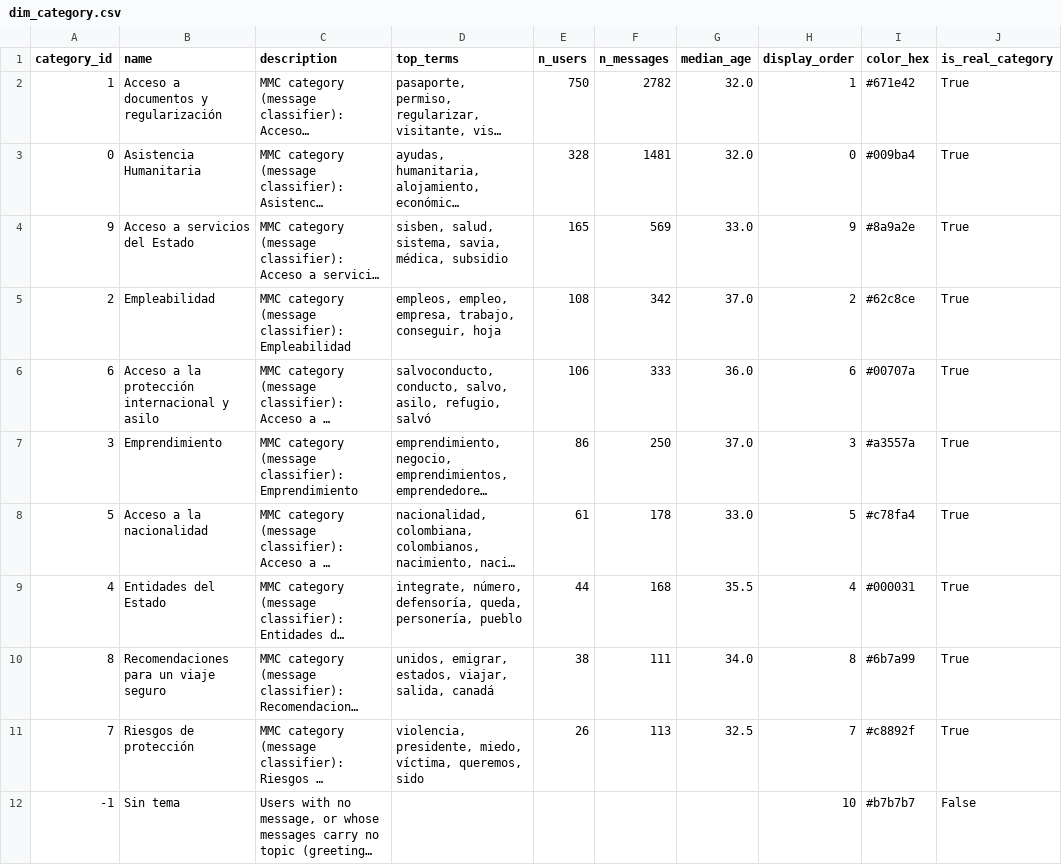
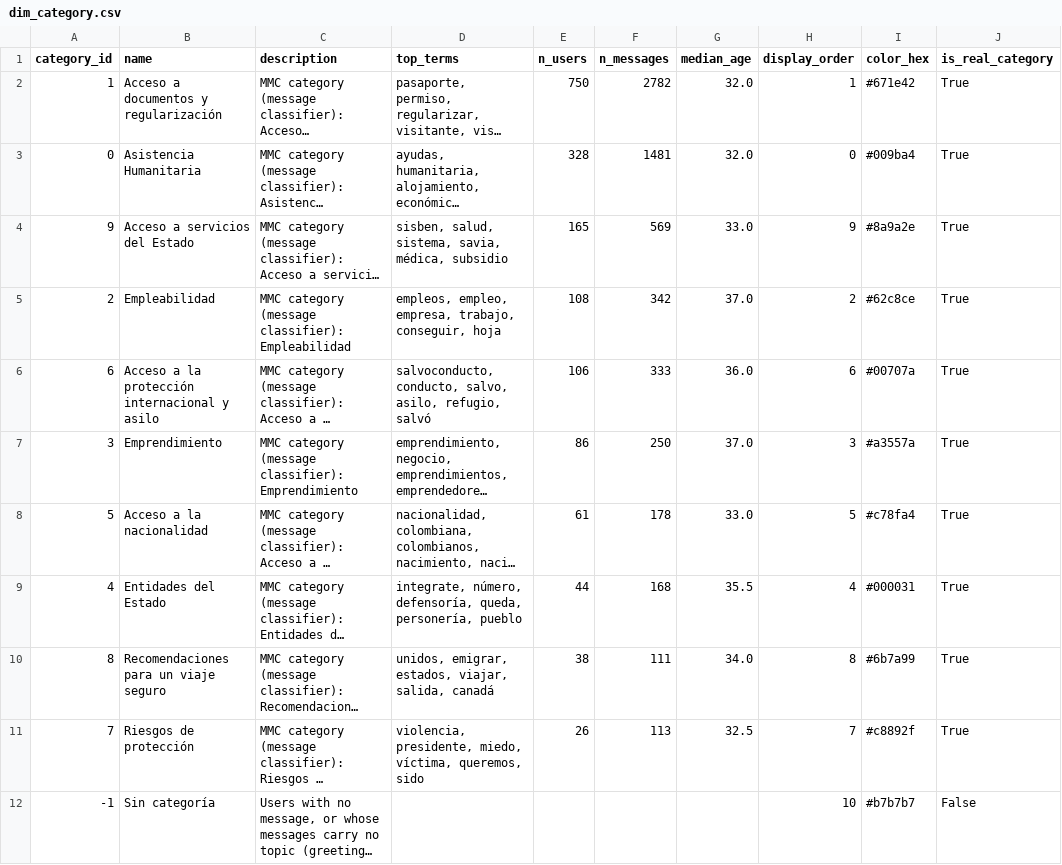
Before and after one commit to DiversaStudio/chatbot_methodology_mmc, a CSV file: exports/dim_category.csv, drawn as a sheet; only a part is shown; long unchanged cells end in …; the diff names each change by its address in the sheet, - before the commit and + after, or states it on an @@ line.

Commit message:
Rename the no-category row from 'Sin tema' to 'Sin categoría'
The -1 row of dim_category reads "Sin categoría", the wording used on the
presentation slides (value only: no column or table changes, schema stays
23). The constant, its docstring, the test assertion, the schema doc and
the exported row change together; the manifest hash of dim_category is
updated to match. The dashboard page filter that excludes the row by name
must use the same value.

```diff
--- a/exports/dim_category.csv
+++ b/exports/dim_category.csv
-B12 (name): Sin tema
+B12 (name): Sin categoría
```
Also changed, not shown: exports/_manifest.csv, 3 other files.
